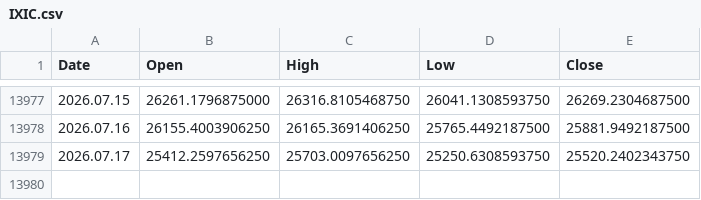
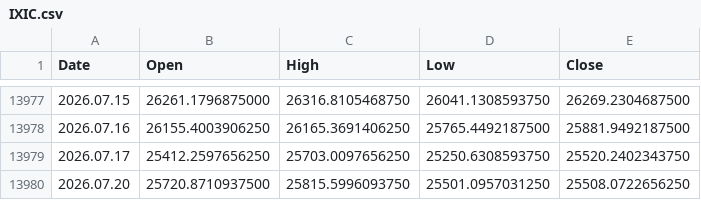
Before and after one commit to njh7799/investment, a CSV file: assets/IXIC.csv, drawn as a sheet; only a part is shown, gaps mark what is left out.

```diff
--- a/assets/IXIC.csv
+++ b/assets/IXIC.csv
@@ -13979 +13979,2 @@ Date,Open,High,Low,Close
 2026.07.17,25412.2597656250,25703.0097656250,25250.6308593750,25520.2402343750
+2026.07.20,25720.8710937500,25815.5996093750,25501.0957031250,25508.0722656250
```
Also changed, not shown: assets/QQQ.csv, assets/TQQQ.csv.
